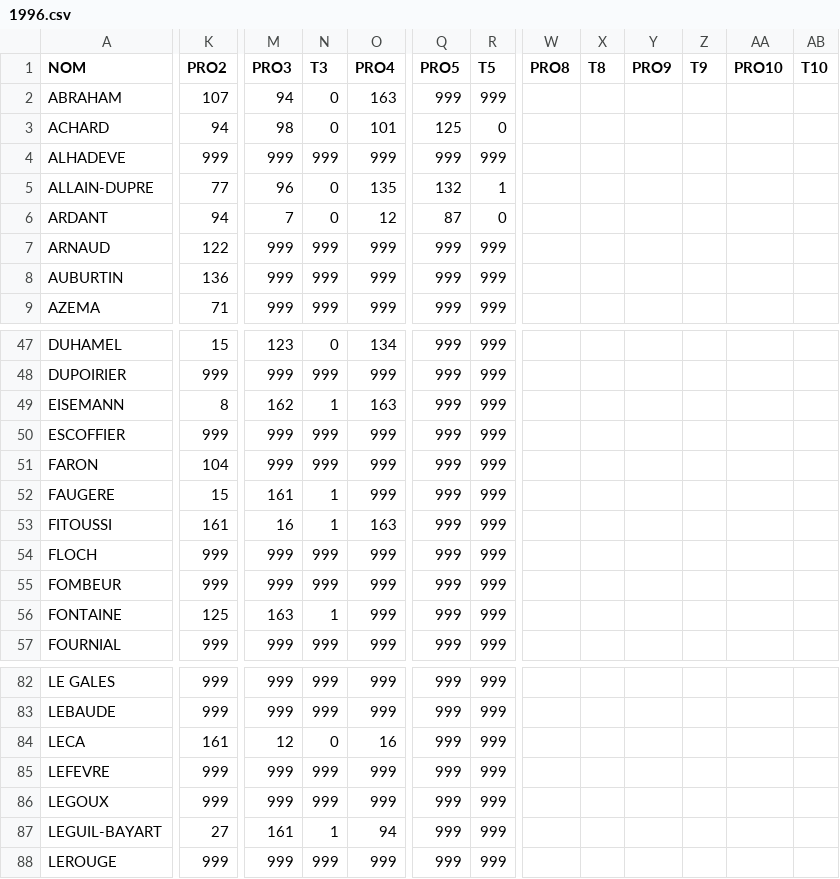
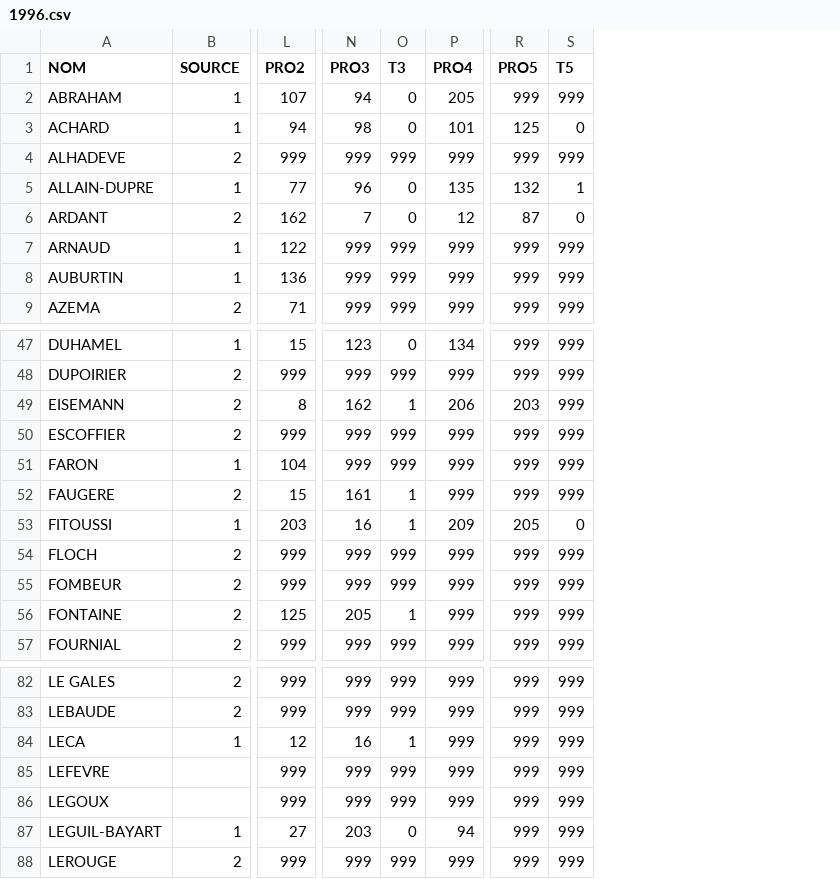
Before and after one commit to paulgirard/prof_iep, a CSV file: indata/1996.csv, drawn as a sheet; only a part is shown, gaps mark what is left out; removed rows and columns are numbered as before the commit, all else as after; the diff covers the shown part only; the diff names each change by its address in the sheet, - before the commit and + after, or states it on an @@ line.

Commit message:
update indata csvs with new version

```diff
--- a/indata/1996.csv
+++ b/indata/1996.csv
+column B (SOURCE), rows 2-9: 1 | 1 | 2 | 1 | 2 | 1 | 1 | 2; rows 47-57: 1 | 2 | 2 | 2 | 1 | 2 | 1 | 2 | 2 | 2 | 2; rows 82-88: 2 | 2 | 1 |  |  | 1 | 2
-column W (PRO8), empty
-column X (T8), empty
-column Y (PRO9), empty
-column Z (T9), empty
-column AA (PRO10), empty
-column AB (T10), empty
-P2 (PRO4): 163
+P2 (PRO4): 205
-L6 (PRO2): 94
+L6 (PRO2): 162
-P49 (PRO4): 163
+P49 (PRO4): 206
-R49 (PRO5): 999
+R49 (PRO5): 203
-L53 (PRO2): 161
+L53 (PRO2): 203
-P53 (PRO4): 163
+P53 (PRO4): 209
-R53 (PRO5): 999
+R53 (PRO5): 205
-S53 (T5): 999
+S53 (T5): 0
-N56 (PRO3): 163
+N56 (PRO3): 205
-L84 (PRO2): 161
+L84 (PRO2): 12
-N84 (PRO3): 12
+N84 (PRO3): 16
-O84 (T3): 0
+O84 (T3): 1
-P84 (PRO4): 16
+P84 (PRO4): 999
-N87 (PRO3): 161
+N87 (PRO3): 203
-O87 (T3): 1
+O87 (T3): 0
```
Also changed, not shown: 21 edited cells elsewhere in this file, indata/1986.csv, indata/code_prof.csv, 3 other files.
